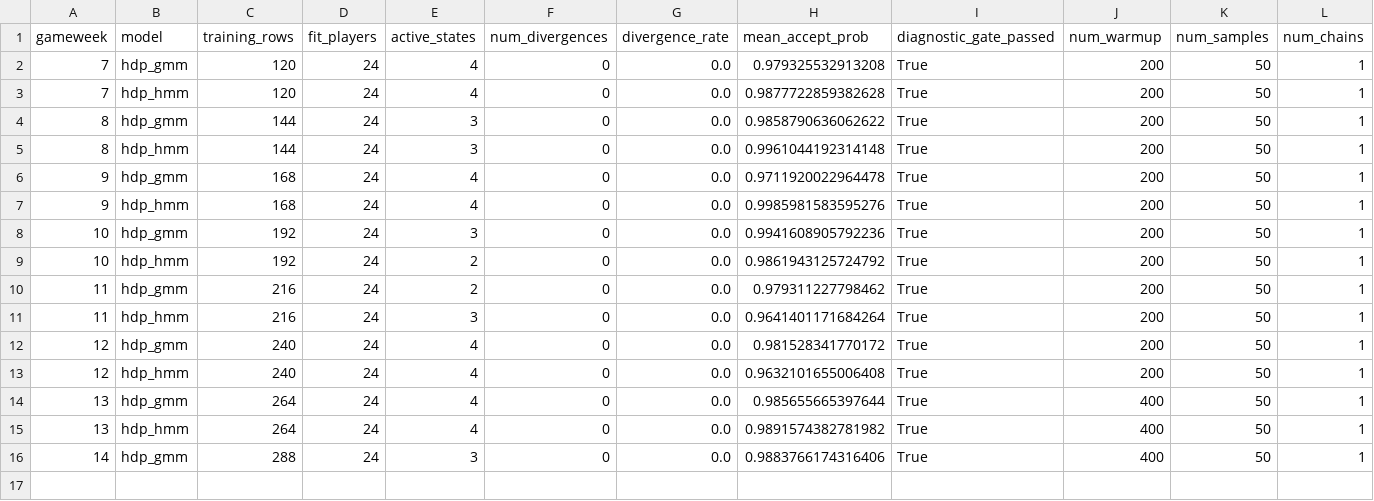
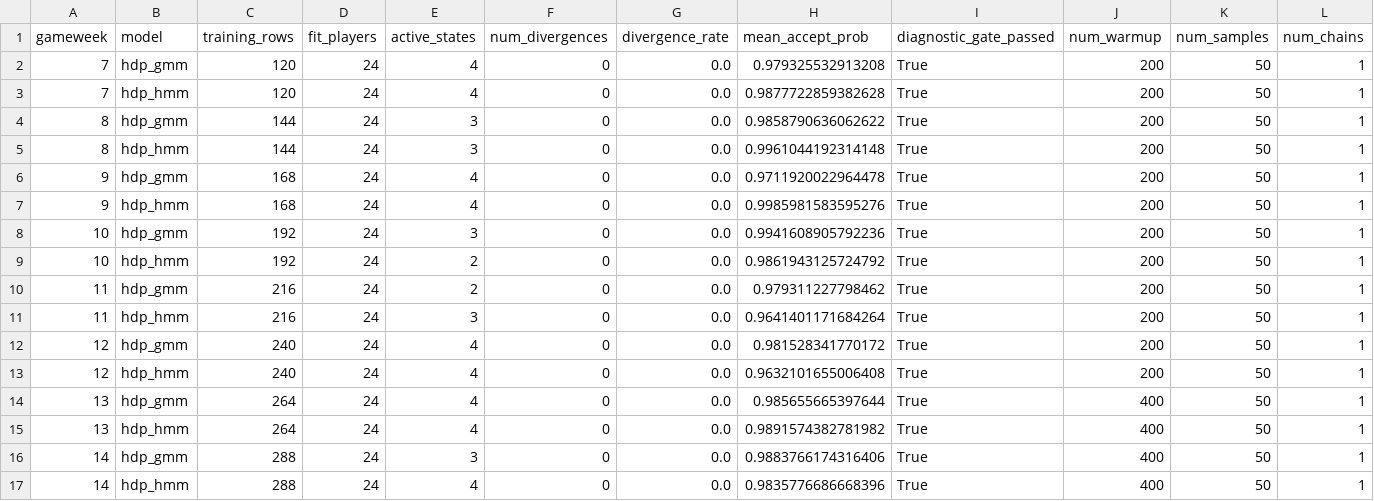
Before and after one commit to TheAlchemistNerd/fpl-sequential-optimisation, a CSV file: reports/research/walk_forward_2023-24/full_season_2023-24/fit_diagnostics.csv, drawn as a sheet; only a part is shown; rows hold the shown columns only; the diff names each change by its address in the sheet, - before the commit and + after, or states it on an @@ line.

Commit message:
Checkpoint GW14 walk-forward forecasts

```diff
--- a/reports/research/walk_forward_2023-24/full_season_2023-24/fit_diagnostics.csv
+++ b/reports/research/walk_forward_2023-24/full_season_2023-24/fit_diagnostics.csv
+row 17: 14 | hdp_hmm | 288 | 24 | 4 | 0 | 0.0 | 0.9835776686668396 | True | 400 | 50 | 1
```
Also changed, not shown: 3 other files.
